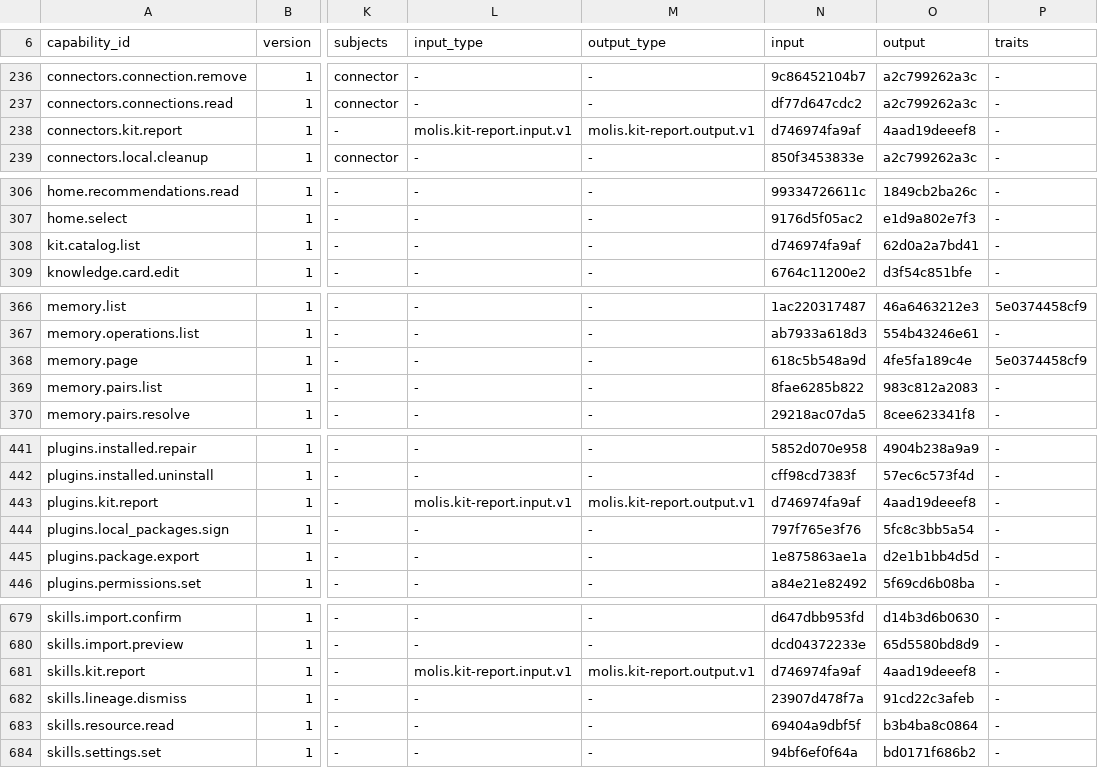
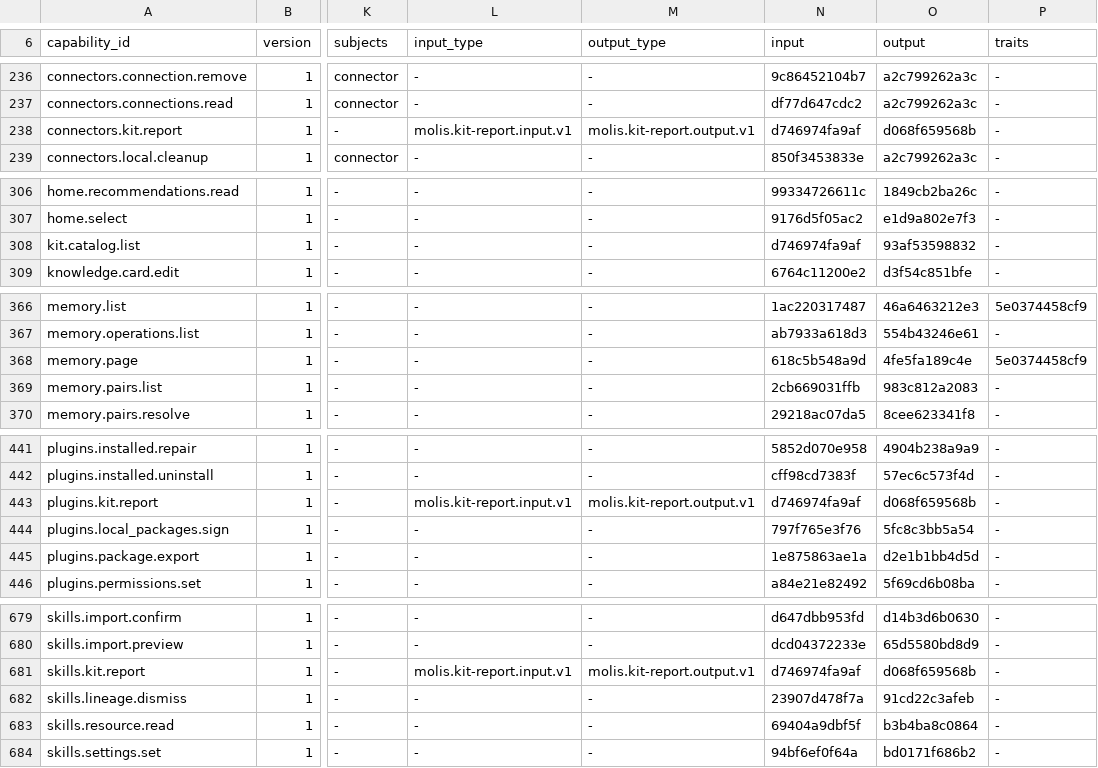
Before and after one commit to molis-ai/molis-work, a TSV file: tooling/gates/actions/host-actions.tsv, drawn as a sheet; only a part is shown, gaps mark what is left out; the diff covers the shown part only; the diff names each change by its address in the sheet, - before the commit and + after, or states it on an @@ line.

```diff
--- a/tooling/gates/actions/host-actions.tsv
+++ b/tooling/gates/actions/host-actions.tsv
-O238 (output): 4aad19deeef8
+O238 (output): d068f659568b
-O308 (output): 62d0a2a7bd41
+O308 (output): 93af53598832
-N369 (input): 8fae6285b822
+N369 (input): 2cb669031ffb
-O443 (output): 4aad19deeef8
+O443 (output): d068f659568b
-O681 (output): 4aad19deeef8
+O681 (output): d068f659568b
```
Also changed, not shown: 15 edited cells elsewhere in this file.
